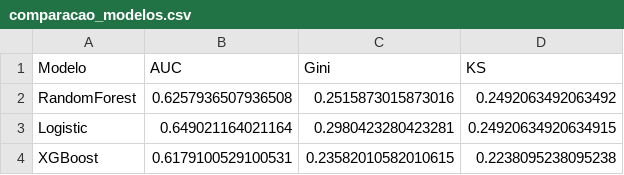
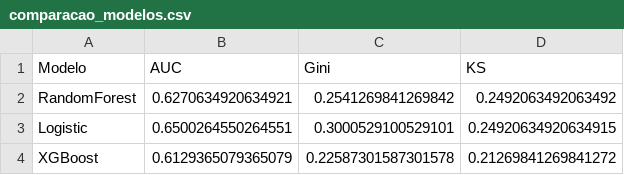
Before and after one commit to FernandaPavan/scoring-riesgo-credito, a CSV file: models/comparacao_modelos.csv, drawn as a sheet.

```diff
--- a/models/comparacao_modelos.csv
+++ b/models/comparacao_modelos.csv
@@ -1,4 +1,4 @@
 Modelo,AUC,Gini,KS
-RandomForest,0.6257936507936508,0.2515873015873016,0.2492063492063492
-Logistic,0.649021164021164,0.2980423280423281,0.24920634920634915
-XGBoost,0.6179100529100531,0.23582010582010615,0.2238095238095238
+RandomForest,0.6270634920634921,0.2541269841269842,0.2492063492063492
+Logistic,0.6500264550264551,0.3000529100529101,0.24920634920634915
+XGBoost,0.6129365079365079,0.22587301587301578,0.21269841269841272
```
Also changed, not shown: models/features_importancia.csv, models/resultados_modelo.csv, 4 other files.
